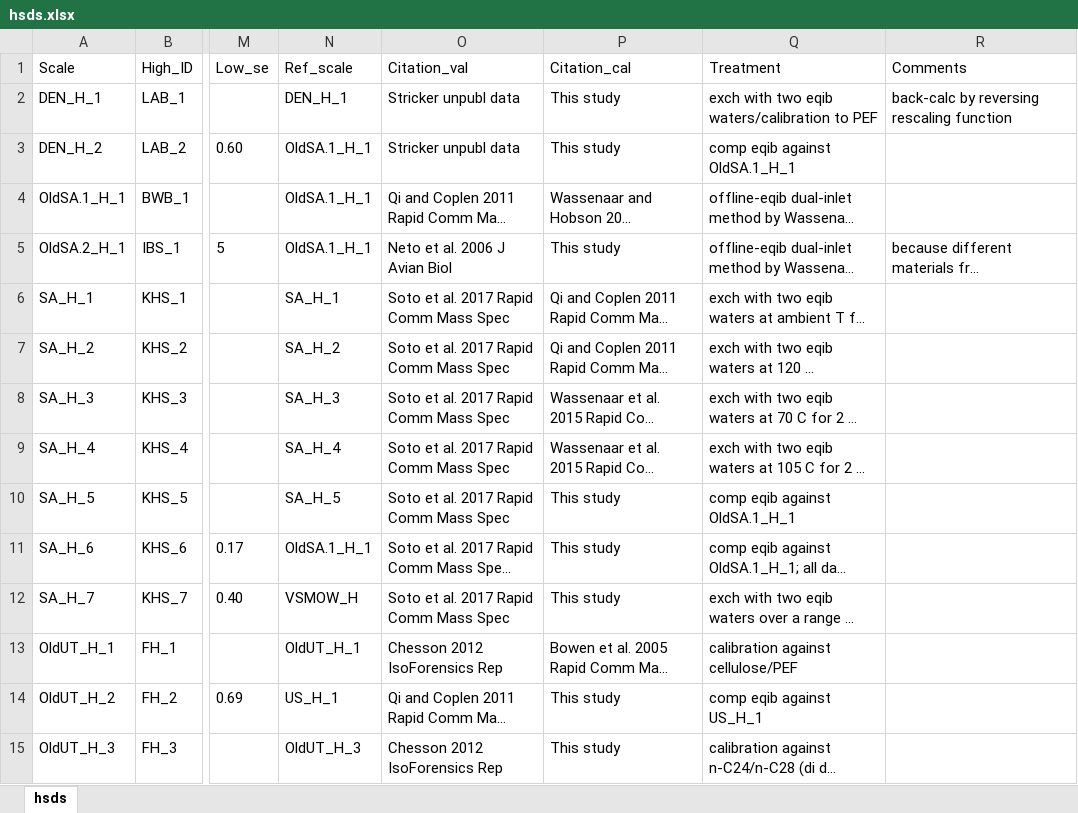
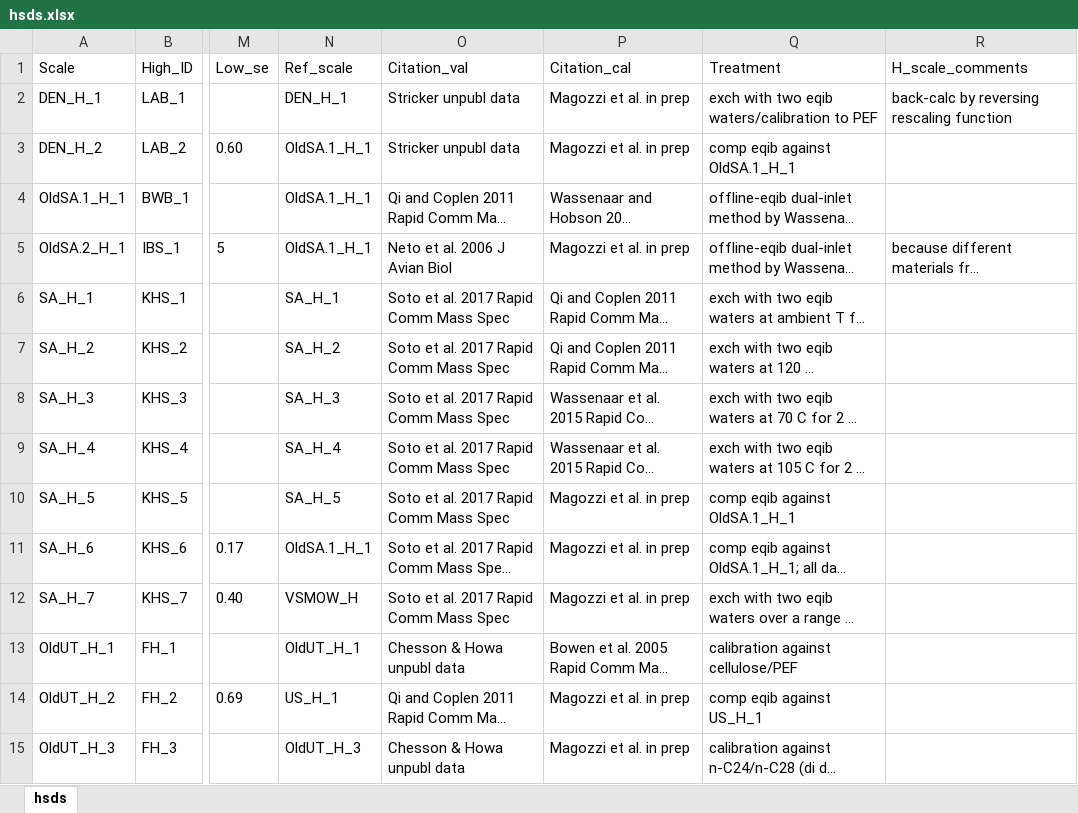
Before and after one commit to SPATIAL-Lab/assignR, an Excel workbook: data-raw/hsds.xlsx, sheet hsds, drawn as a sheet; only a part is shown, gaps mark what is left out; long unchanged cells end in …; values as stored, in another font and other column widths than the file's, no borders; the diff covers the shown part only; the diff names each change by its address in the sheet, - before the commit and + after, or states it on an @@ line.

Commit message:
Update data

```diff
--- a/data-raw/hsds.xlsx (sheet hsds)
+++ b/data-raw/hsds.xlsx (sheet hsds)
-R1: Comments
+R1: H_scale_comments
-P2:P3 (Citation_cal): This study
+P2:P3 (Citation_cal): Magozzi et al. in prep
-P5 (Citation_cal): This study
+P5 (Citation_cal): Magozzi et al. in prep
-P10:P12 (Citation_cal): This study
+P10:P12 (Citation_cal): Magozzi et al. in prep
-O13 (Citation_val): Chesson 2012 IsoForensics Rep
+O13 (Citation_val): Chesson & Howa unpubl data
-P14:P15 (Citation_cal): This study
+P14:P15 (Citation_cal): Magozzi et al. in prep
-O15 (Citation_val): Chesson 2012 IsoForensics Rep
+O15 (Citation_val): Chesson & Howa unpubl data
```
Also changed, not shown: 17 edited cells elsewhere in this sheet, data-raw/knownOrigNew.xlsx, data-raw/osds.xlsx, 7 other files.
